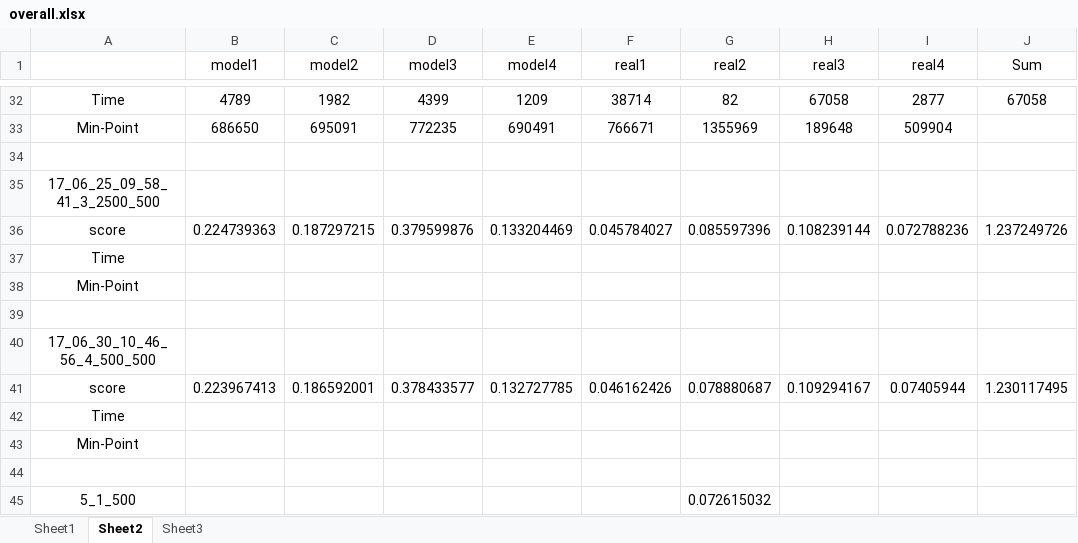
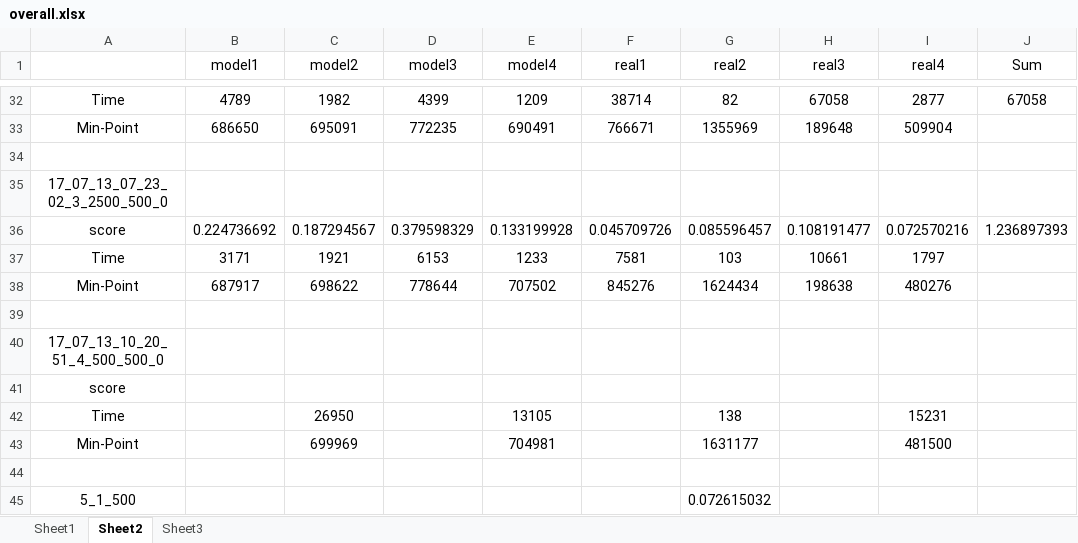
Before and after one commit to zhfkt/ComplexCi, an Excel workbook: overall.xlsx, sheet Sheet2, drawn as a sheet; only a part is shown, gaps mark what is left out; values as stored, in another font and other column widths than the file's, no borders; removed rows and columns are numbered as before the commit, all else as after; the diff covers the shown part only; the diff names each change by its address in the sheet, - before the commit and + after, or states it on an @@ line.

```diff
--- a/overall.xlsx (sheet Sheet2)
+++ b/overall.xlsx (sheet Sheet2)
-A35: 17_06_25_09_58_41_3_2500_500
+A35: 17_07_13_07_23_02_3_2500_500_0
-row 36: score | 0.224739363 | 0.187297215 | 0.379599876 | 0.133204469 | 0.045784027 | 0.085597396 | 0.108239144 | 0.072788236 | 1.237249726
-row 37: Time
-row 38: Min-Point
+row 36: score | 0.224736692 | 0.187294567 | 0.379598329 | 0.133199928 | 0.045709726 | 0.085596457 | 0.108191477 | 0.072570216 | 1.236897393
+row 37: Time | 3171 | 1921 | 6153 | 1233 | 7581 | 103 | 10661 | 1797
+row 38: Min-Point | 687917 | 698622 | 778644 | 707502 | 845276 | 1624434 | 198638 | 480276
-A40: 17_06_30_10_46_56_4_500_500
+A40: 17_07_13_10_20_51_4_500_500_0
-row 41: score | 0.223967413 | 0.186592001 | 0.378433577 | 0.132727785 | 0.046162426 | 0.078880687 | 0.109294167 | 0.07405944 | 1.230117495
-row 42: Time
-row 43: Min-Point
+row 41: score
+row 42: Time |  | 26950 |  | 13105 |  | 138 |  | 15231
+row 43: Min-Point |  | 699969 |  | 704981 |  | 1631177 |  | 481500
```
Also changed, not shown: 14 added rows, 9 removed rows and 1 edited cell elsewhere in this sheet, 1 other file.
